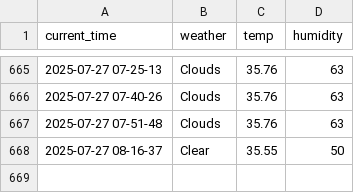
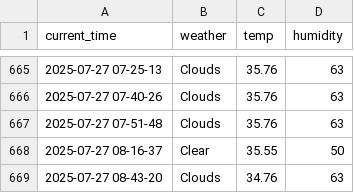
Before and after one commit to yakgwa/seoul_weather_5_m, a CSV file: seoul_weather.csv, drawn as a sheet; only a part is shown, gaps mark what is left out; the diff names each change by its address in the sheet, - before the commit and + after, or states it on an @@ line.

```diff
--- a/seoul_weather.csv
+++ b/seoul_weather.csv
+row 669: 2025-07-27 08-43-20 | Clouds | 34.76 | 63
```
